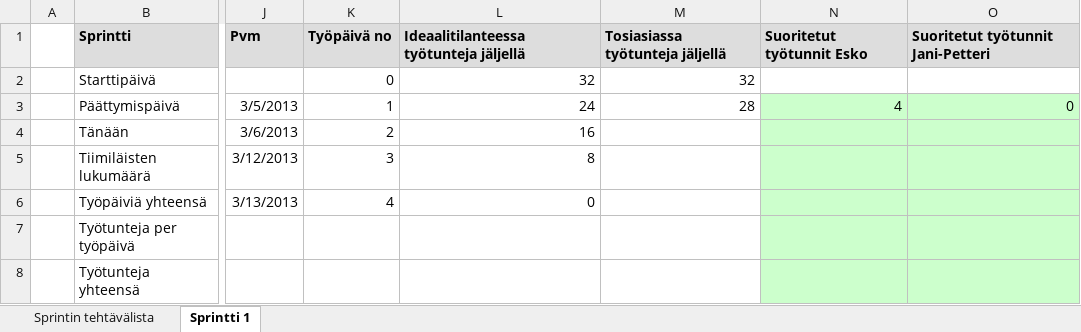
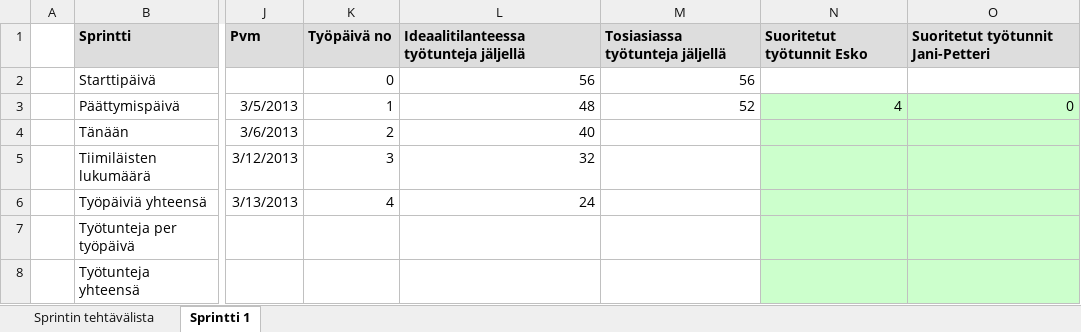
Before and after one commit to Folero/LatenEpicPeli, an Excel workbook: documents/Sprintin tehtävälista.xlsx, sheet Sprintti 1, drawn as a sheet; only a part is shown, gaps mark what is left out; values as stored, in another font and other column widths than the file's, no borders; charts and pictures not drawn; the diff names each change by its address in the sheet, - before the commit and + after, or states it on an @@ line.

```diff
--- a/documents/Sprintin tehtävälista.xlsx (sheet Sprintti 1)
+++ b/documents/Sprintin tehtävälista.xlsx (sheet Sprintti 1)
-L2: 32
+L2: 56
-M2: 32
+M2: 56
-L3: 24
+L3: 48
-M3: 28
+M3: 52
-L4: 16
+L4: 40
-L5: 8
+L5: 32
-L6: 0
+L6: 24
```
Also changed, not shown: sheet Sprintin tehtävälista, charts or pictures.
